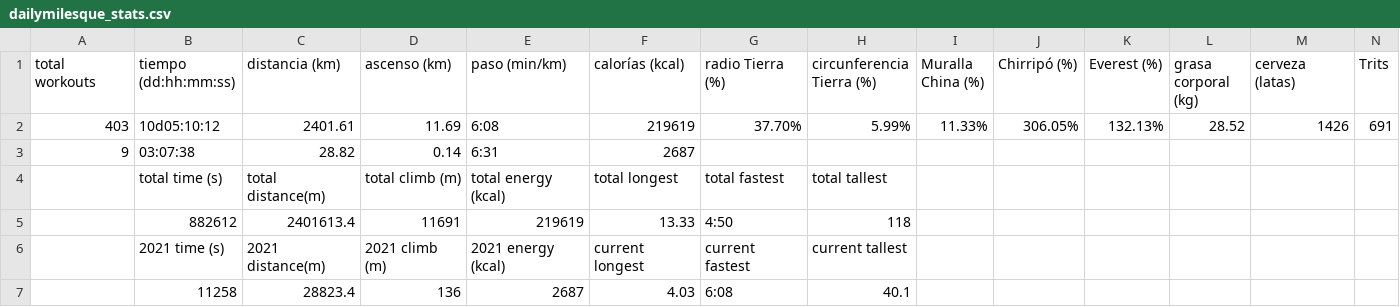
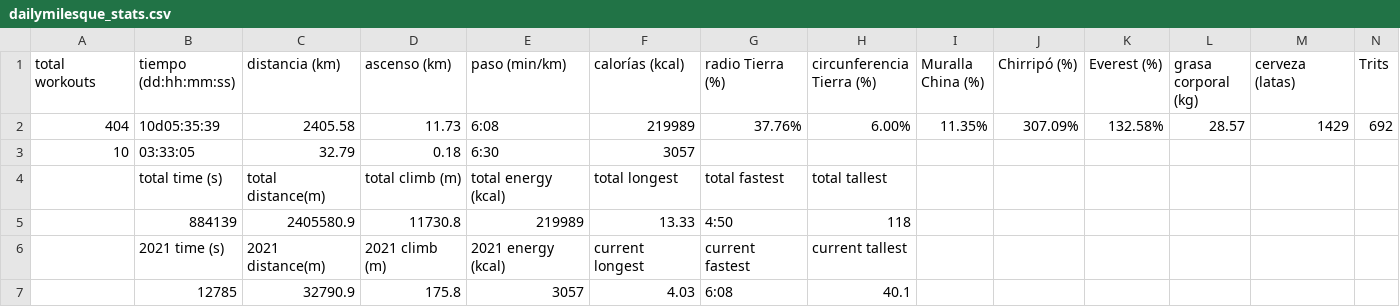
Before and after one commit to eguevaralopez/eguevaralopez.github.io, a CSV file: _data/dailymilesque_stats.csv, drawn as a sheet; only a part is shown; removed rows and columns are numbered as before the commit, all else as after; rows hold the shown columns only; the diff names each change by its address in the sheet, - before the commit and + after, or states it on an @@ line.

```diff
--- a/_data/dailymilesque_stats.csv
+++ b/_data/dailymilesque_stats.csv
-row 2: 403 | 10d05:10:12 | 2401.61 | 11.69 | 6:08 | 219619 | 37.70% | 5.99% | 11.33% | 306.05% | 132.13% | 28.52 | 1426 | 691
-row 3: 9 | 03:07:38 | 28.82 | 0.14 | 6:31 | 2687
+row 2: 404 | 10d05:35:39 | 2405.58 | 11.73 | 6:08 | 219989 | 37.76% | 6.00% | 11.35% | 307.09% | 132.58% | 28.57 | 1429 | 692
+row 3: 10 | 03:33:05 | 32.79 | 0.18 | 6:30 | 3057
-row 5:  | 882612 | 2401613.4 | 11691 | 219619 | 13.33 | 4:50 | 118
+row 5:  | 884139 | 2405580.9 | 11730.8 | 219989 | 13.33 | 4:50 | 118
-B7 (tiempo (dd:hh:mm:ss)): 11258
+B7 (tiempo (dd:hh:mm:ss)): 12785
-C7 (distancia (km)): 28823.4
+C7 (distancia (km)): 32790.9
-D7 (ascenso (km)): 136
+D7 (ascenso (km)): 175.8
-E7 (paso (min/km)): 2687
+E7 (paso (min/km)): 3057
```
Also changed, not shown: _data/running_data.csv, 4 other files.
